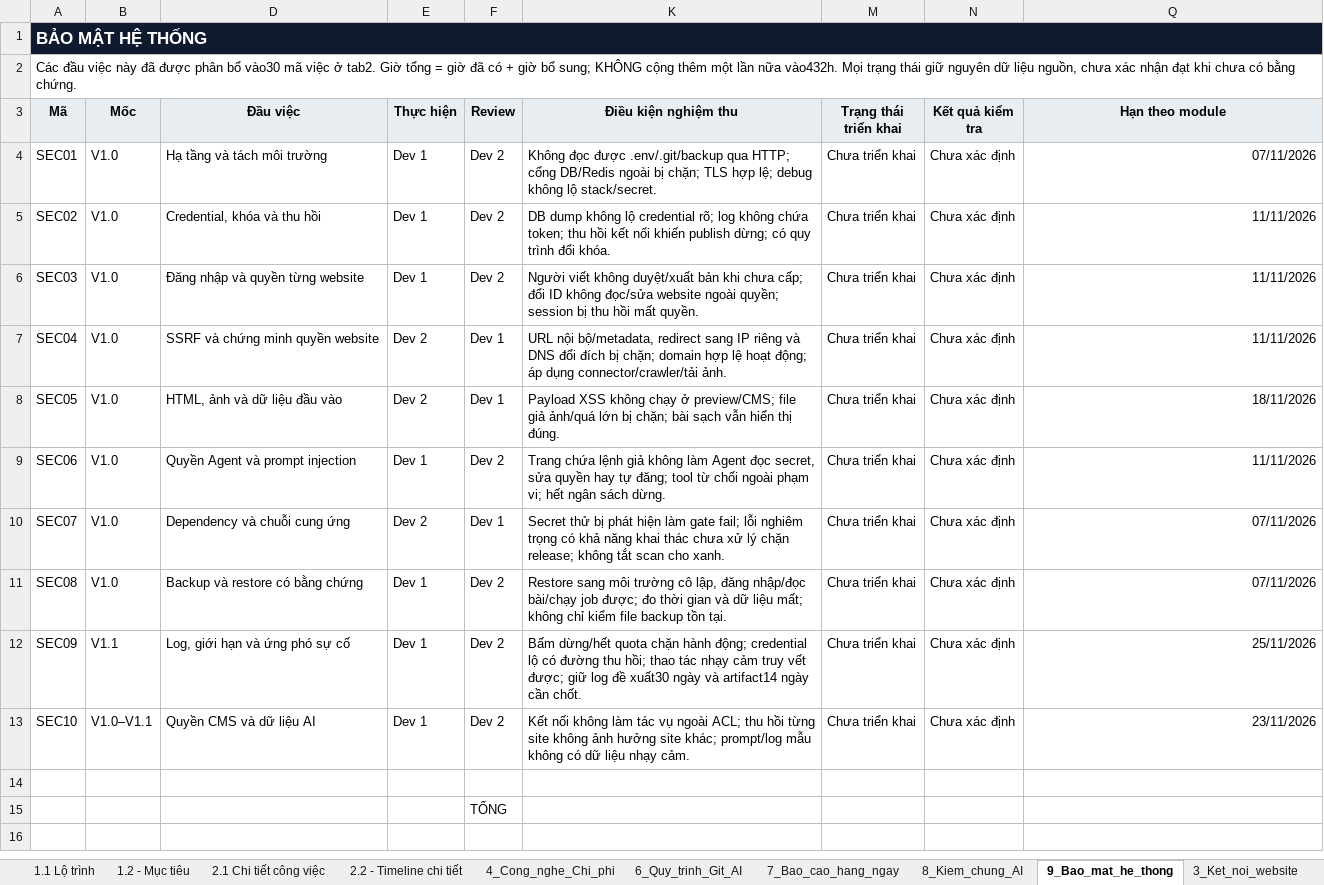
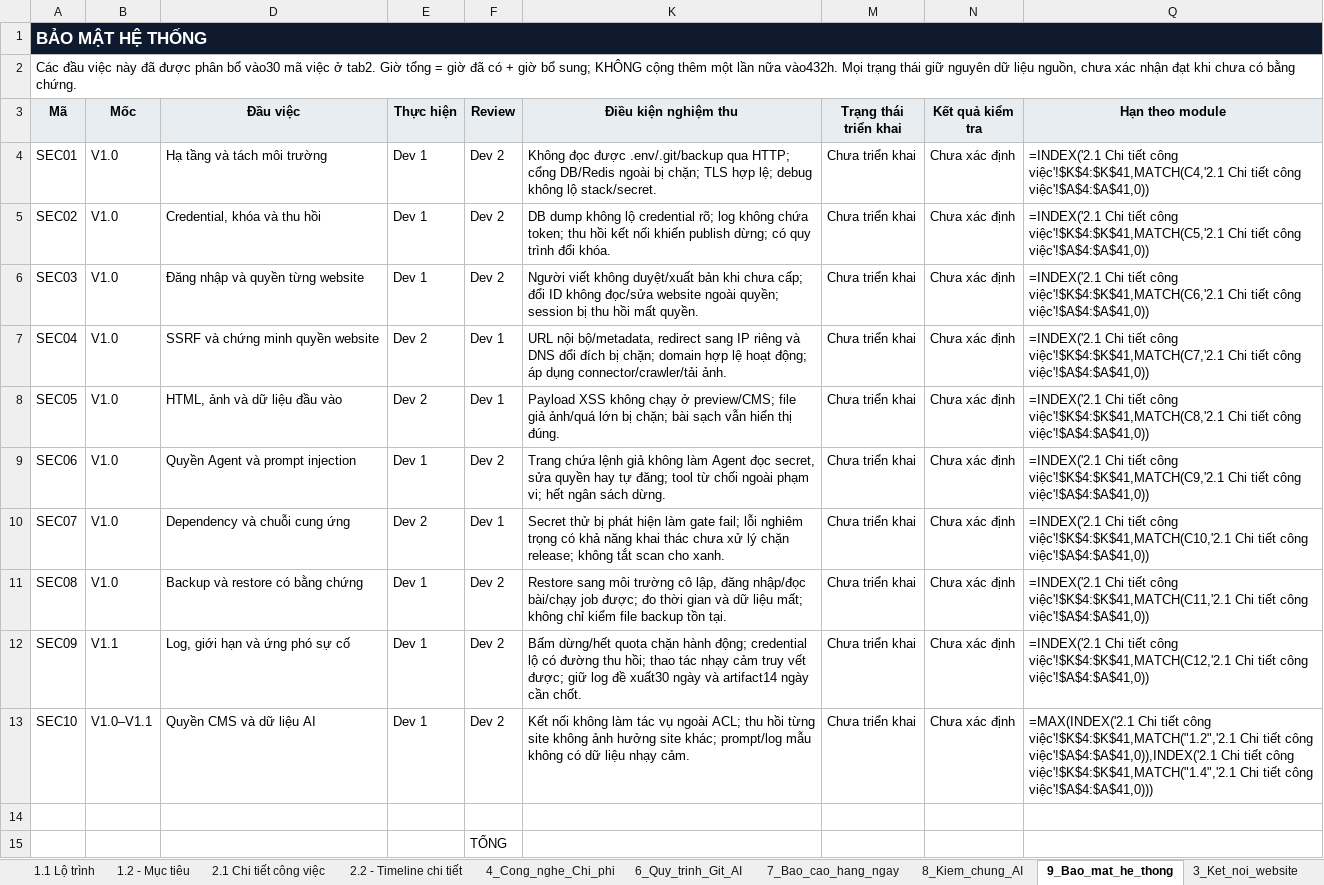
Before and after one commit to sontung098utc/addp-autoseo, an Excel workbook: docs/plan/plan.xlsx, sheet 9_Bao_mat_he_thong, drawn as a sheet; only a part is shown; the shorter side is filled out with more unchanged rows; values as stored, in another font and other column widths than the file's, no borders; formulas without a stored value are shown as written; charts and pictures and conditional formats and table styles not drawn; the diff names each change by its address in the sheet, - before the commit and + after, or states it on an @@ line.

```diff
--- a/docs/plan/plan.xlsx (sheet 9_Bao_mat_he_thong)
+++ b/docs/plan/plan.xlsx (sheet 9_Bao_mat_he_thong)
-Q4 (Hạn theo module): 07/11/2026
+Q4 (Hạn theo module): =INDEX('2.1 Chi tiết công việc'!$K$4:$K$41,MATCH(C4,'2.1 Chi tiết công việc'!$A$4:$A$41,0))
-Q5 (Hạn theo module): 11/11/2026
+Q5 (Hạn theo module): =INDEX('2.1 Chi tiết công việc'!$K$4:$K$41,MATCH(C5,'2.1 Chi tiết công việc'!$A$4:$A$41,0))
-Q6 (Hạn theo module): 11/11/2026
+Q6 (Hạn theo module): =INDEX('2.1 Chi tiết công việc'!$K$4:$K$41,MATCH(C6,'2.1 Chi tiết công việc'!$A$4:$A$41,0))
-Q7 (Hạn theo module): 11/11/2026
+Q7 (Hạn theo module): =INDEX('2.1 Chi tiết công việc'!$K$4:$K$41,MATCH(C7,'2.1 Chi tiết công việc'!$A$4:$A$41,0))
-Q8 (Hạn theo module): 18/11/2026
+Q8 (Hạn theo module): =INDEX('2.1 Chi tiết công việc'!$K$4:$K$41,MATCH(C8,'2.1 Chi tiết công việc'!$A$4:$A$41,0))
-Q9 (Hạn theo module): 11/11/2026
+Q9 (Hạn theo module): =INDEX('2.1 Chi tiết công việc'!$K$4:$K$41,MATCH(C9,'2.1 Chi tiết công việc'!$A$4:$A$41,0))
-Q10 (Hạn theo module): 07/11/2026
+Q10 (Hạn theo module): =INDEX('2.1 Chi tiết công việc'!$K$4:$K$41,MATCH(C10,'2.1 Chi tiết công việc'!$A$4:$A$41,0))
-Q11 (Hạn theo module): 07/11/2026
+Q11 (Hạn theo module): =INDEX('2.1 Chi tiết công việc'!$K$4:$K$41,MATCH(C11,'2.1 Chi tiết công việc'!$A$4:$A$41,0))
-Q12 (Hạn theo module): 25/11/2026
+Q12 (Hạn theo module): =INDEX('2.1 Chi tiết công việc'!$K$4:$K$41,MATCH(C12,'2.1 Chi tiết công việc'!$A$4:$A$41,0))
-Q13 (Hạn theo module): 23/11/2026
+Q13 (Hạn theo module): =MAX(INDEX('2.1 Chi tiết công việc'!$K$4:$K$41,MATCH("1.2",'2.1 Chi tiết công việc'!$A$4:$A$41,0)),INDEX('2.1 Chi tiết công việc'!$K$4:$K$41,MATCH("1.4",'2.1 Chi tiết công việc'!$A$4:$A$41,0)))
```
Also changed, not shown: sheet 2.2 - Timeline chi tiết, sheet 7_Bao_cao_hang_ngay, sheet 2.1 Chi tiết công việc, sheet 4_Cong_nghe_Chi_phi, sheet 1.1 Lộ trình, sheet 1.2 - Mục tiêu, 1 more sheet, hidden cells, charts or pictures, 10 other files.
